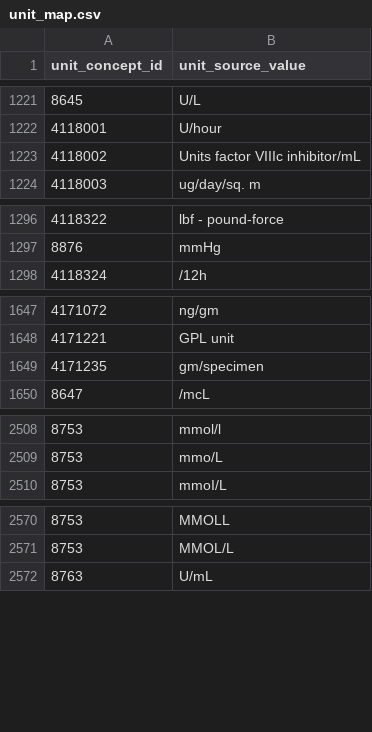
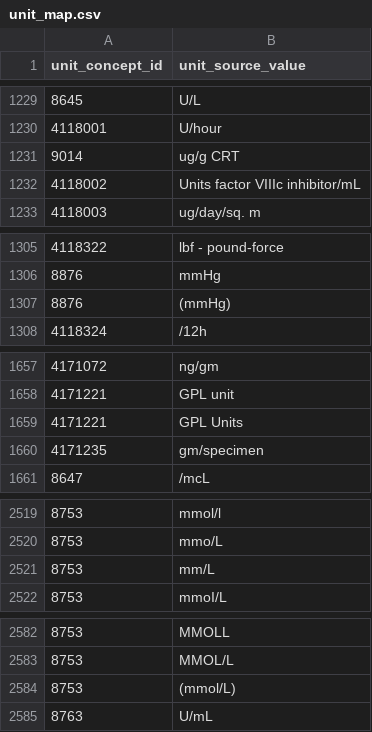
Before and after one commit to all-of-us/data-browser, a CSV file: public-api/db-cdr/generate-cdr/csv/unit_map.csv, drawn as a sheet; only a part is shown, gaps mark what is left out; the diff covers the shown part only.

Commit message:
unit mapping addition

```diff
--- a/public-api/db-cdr/generate-cdr/csv/unit_map.csv
+++ b/public-api/db-cdr/generate-cdr/csv/unit_map.csv
@@ -1222,2 +1230,3 @@
 4118001,"U/hour"
+9014,"ug/g CRT"
 4118002,"Units factor VIIIc inhibitor/mL"
@@ -1297,2 +1306,3 @@
 8876,"mmHg"
+8876,"(mmHg)"
 4118324,"/12h"
@@ -1648,2 +1658,3 @@
 4171221,"GPL unit"
+4171221,"GPL Units"
 4171235,"gm/specimen"
@@ -2509,2 +2520,3 @@
 8753,"mmo/L"
+8753,"mm/L"
 8753,"mmoI/L"
@@ -2571,2 +2583,3 @@
 8753,"MMOL/L"
+8753,"(mmol/L)"
 8763,"U/mL"
```
Also changed, not shown: 13 added rows elsewhere in this file.
